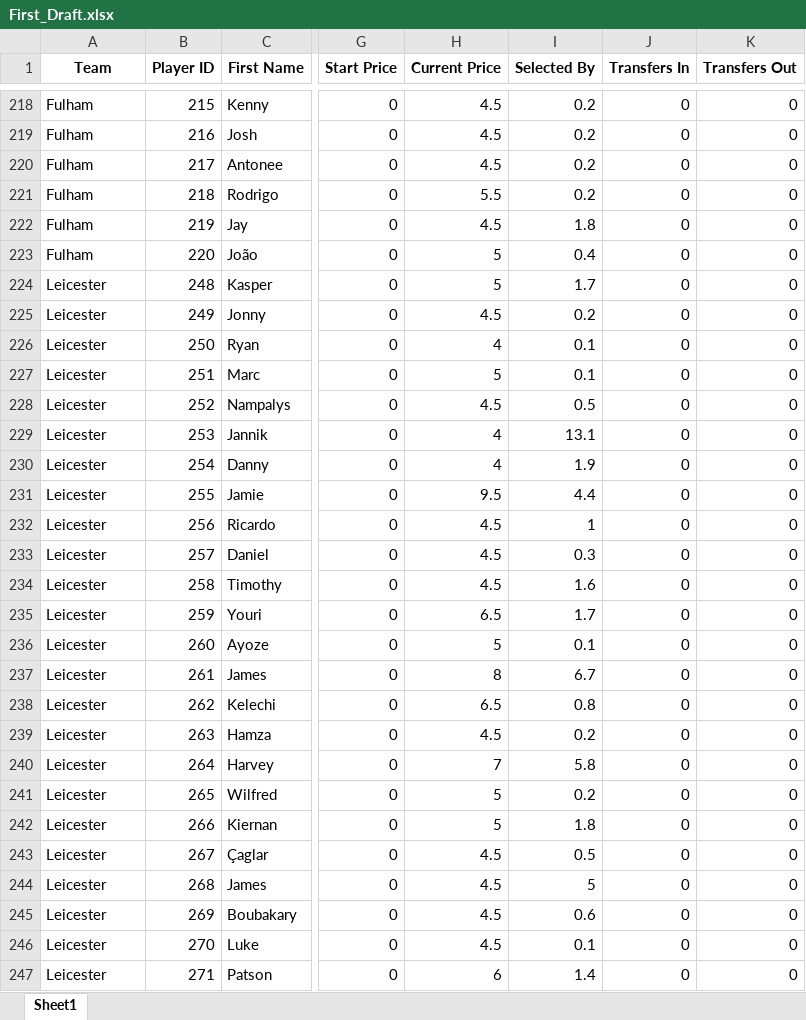
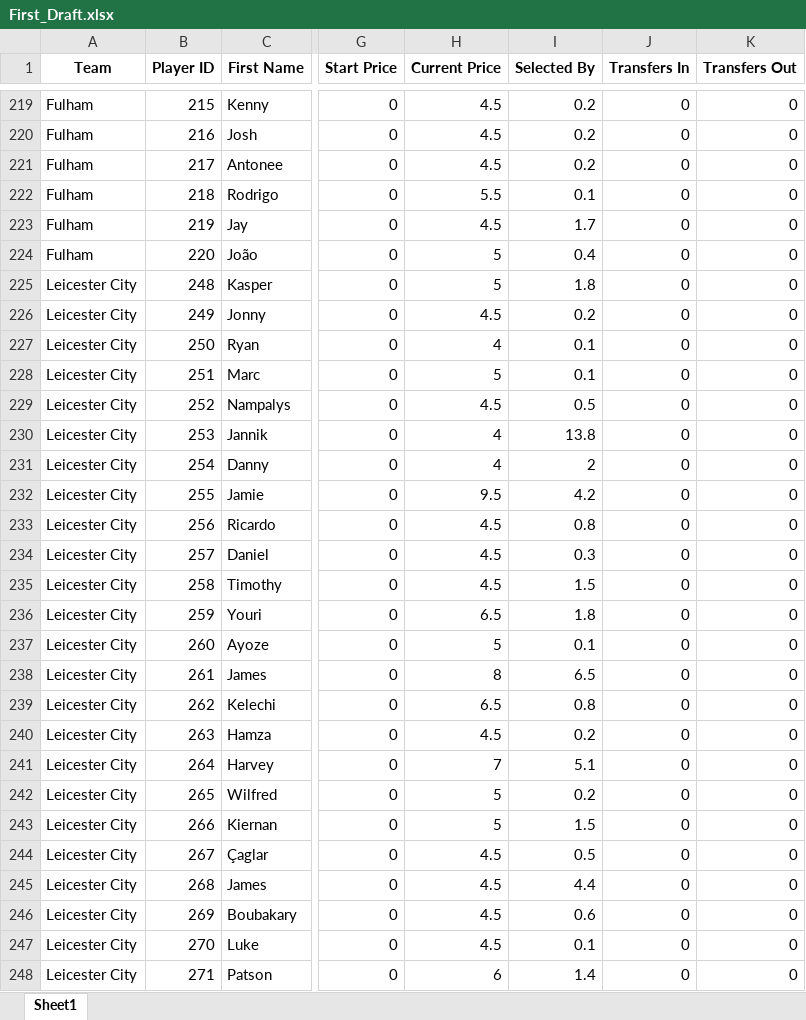
Before and after one commit to probablyvivek/Fantasy, an Excel workbook: First_Draft.xlsx, sheet Sheet1, drawn as a sheet; only a part is shown, gaps mark what is left out; values as stored, in another font and other column widths than the file's, no borders; addresses are those after the commit; the diff covers the shown part only; the diff names each change by its address in the sheet, - before the commit and + after, or states it on an @@ line.

Commit message:
Teams Name Changed to Fbref Names

```diff
--- a/First_Draft.xlsx (sheet Sheet1)
+++ b/First_Draft.xlsx (sheet Sheet1)
-I222 (Selected By): 0.2
+I222 (Selected By): 0.1
-I223 (Selected By): 1.8
+I223 (Selected By): 1.7
-A225:A248 (Team): Leicester
+A225:A248 (Team): Leicester City
-I225 (Selected By): 1.7
+I225 (Selected By): 1.8
-I230 (Selected By): 13.1
+I230 (Selected By): 13.8
-I231 (Selected By): 1.9
+I231 (Selected By): 2
-I232 (Selected By): 4.4
+I232 (Selected By): 4.2
-I233 (Selected By): 1
+I233 (Selected By): 0.8
-I235 (Selected By): 1.6
+I235 (Selected By): 1.5
-I236 (Selected By): 1.7
+I236 (Selected By): 1.8
-I238 (Selected By): 6.7
+I238 (Selected By): 6.5
-I241 (Selected By): 5.8
+I241 (Selected By): 5.1
-I243 (Selected By): 1.8
+I243 (Selected By): 1.5
-I245 (Selected By): 5
+I245 (Selected By): 4.4
```
Also changed, not shown: 6 added rows, 1 removed row and 385 edited cells elsewhere in this sheet, 1 other file.
